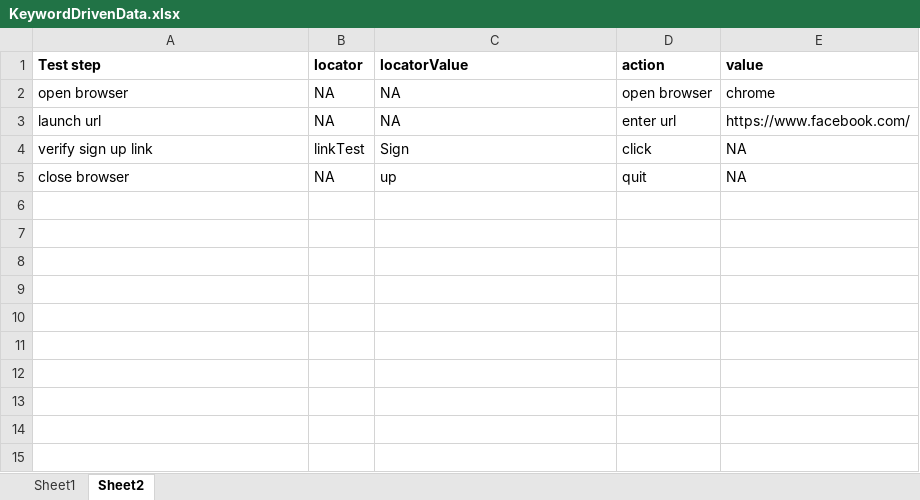
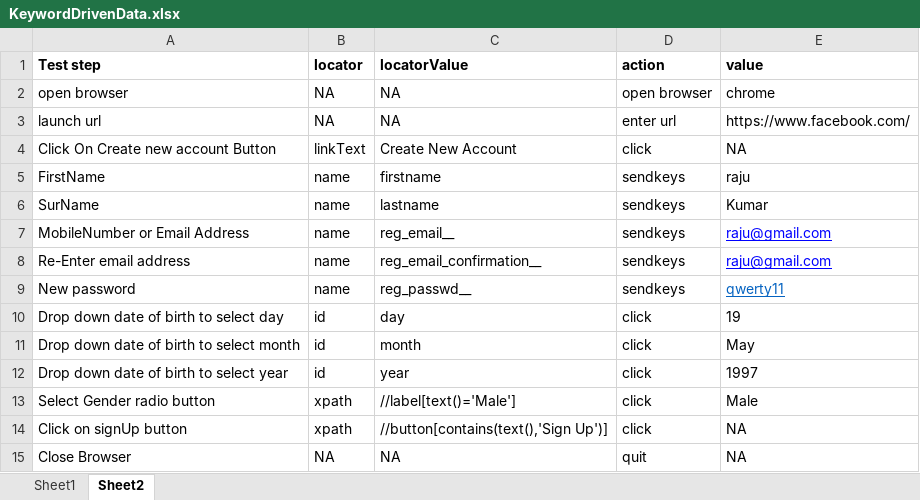
Before and after one commit to CodeWithManish/Keyword-Driven-Framework, an Excel workbook: src/main/java/com/qa/fb/keyword/scenerios/KeywordDrivenData.xlsx, sheet Sheet2, drawn as a sheet; values as stored, in another font and other column widths than the file's, no borders; addresses are those after the commit; the diff names each change by its address in the sheet, - before the commit and + after, or states it on an @@ line.

```diff
--- a/src/main/java/com/qa/fb/keyword/scenerios/KeywordDrivenData.xlsx (sheet Sheet2)
+++ b/src/main/java/com/qa/fb/keyword/scenerios/KeywordDrivenData.xlsx (sheet Sheet2)
-A4 (Test step): verify sign up link
+A4 (Test step): Click On Create new account Button
-B4 (locator): linkTest
+B4 (locator): linkText
-C4 (locatorValue): Sign
+C4 (locatorValue): Create New Account
+row 5: FirstName | name | firstname | sendkeys | raju
+row 6: SurName | name | lastname | sendkeys | Kumar
+row 7: MobileNumber or Email Address | name | reg_email__ | sendkeys | raju@gmail.com
+row 8: Re-Enter email address | name | reg_email_confirmation__ | sendkeys | raju@gmail.com
+row 9: New password | name | reg_passwd__ | sendkeys | qwerty11
+row 10: Drop down date of birth to select day | id | day | click | 19
+row 11: Drop down date of birth to select month | id | month | click | May
+row 12: Drop down date of birth to select year | id | year | click | 1997
+row 13: Select Gender radio button | xpath | //label[text()='Male'] | click | Male
+row 14: Click on signUp button | xpath | //button[contains(text(),'Sign Up')] | click | NA
-A15 (Test step): close browser
+A15 (Test step): Close Browser
-C15 (locatorValue): up
+C15 (locatorValue): NA
```
Also changed, not shown: sheet Sheet1, target/classes/com/qa/fb/keyword/scenerios/KeywordDrivenData.xlsx, 32 other files.
